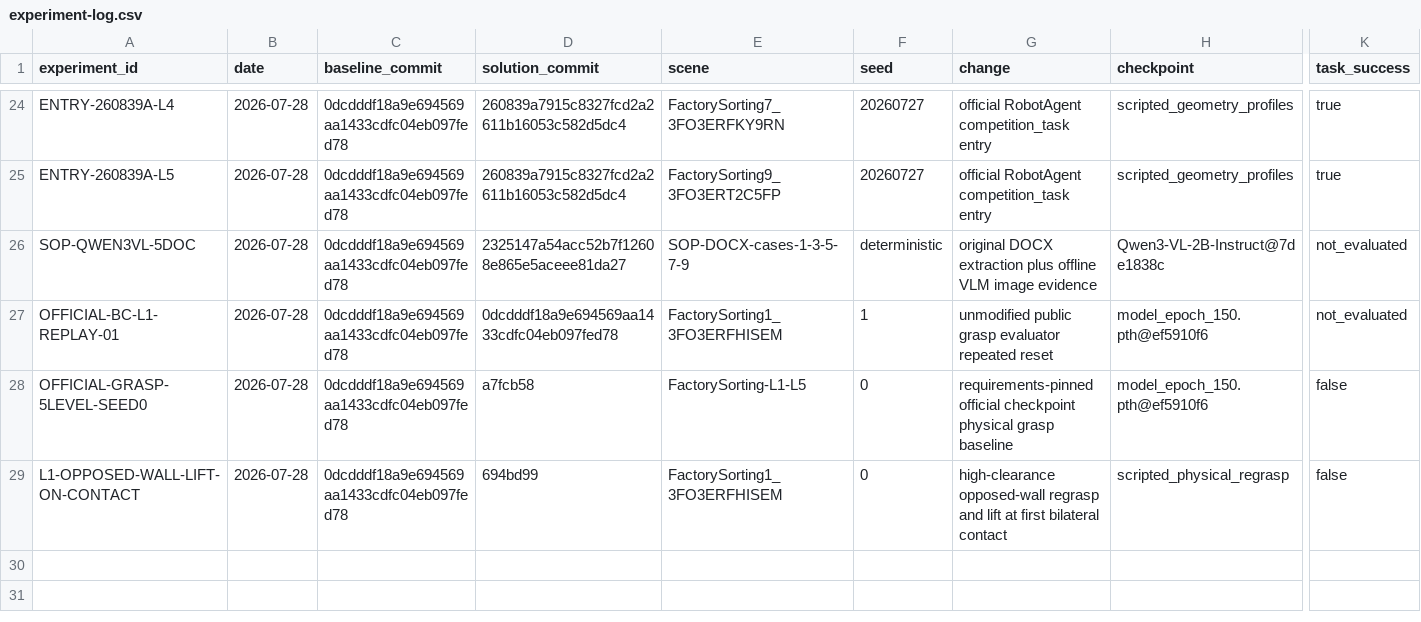
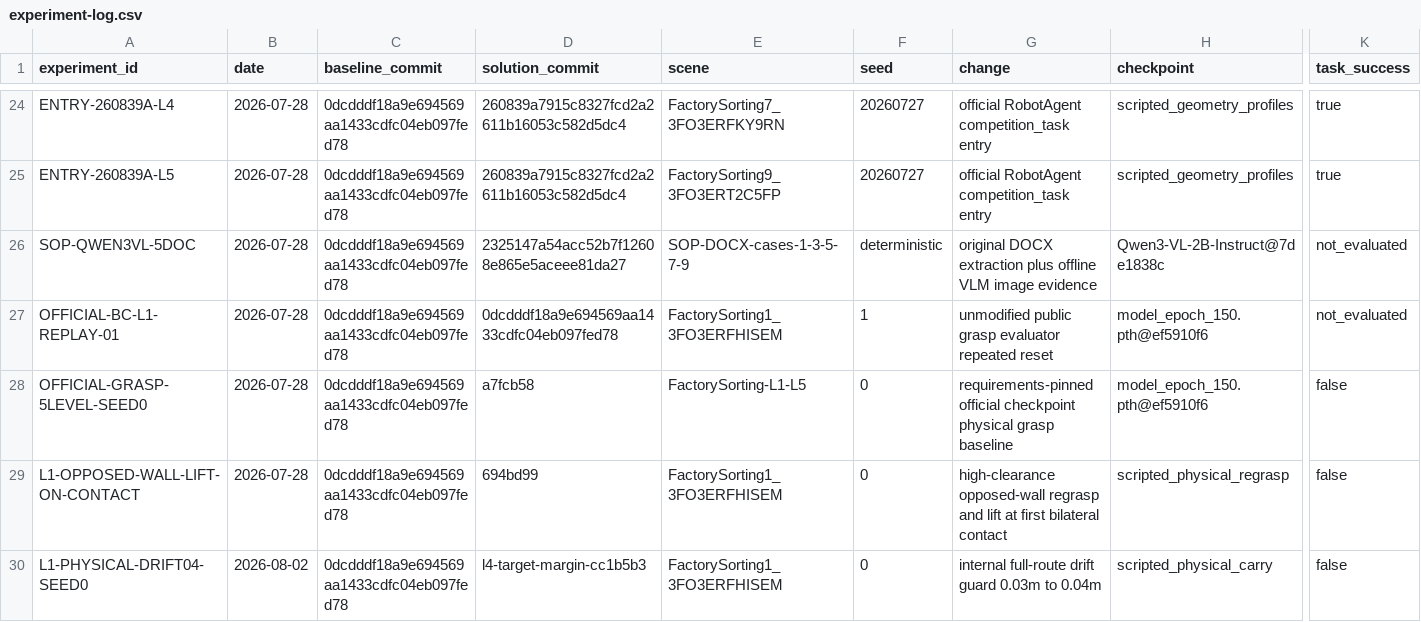
Before and after one commit to wp-a/jciiot-2026-workspace, a CSV file: experiments/experiment-log.csv, drawn as a sheet; only a part is shown, gaps mark what is left out; rows hold the shown columns only; the diff names each change by its address in the sheet, - before the commit and + after, or states it on an @@ line.

Commit message:
research(transport): reject unsafe drift relaxation

```diff
--- a/experiments/experiment-log.csv
+++ b/experiments/experiment-log.csv
+row 30: L1-PHYSICAL-DRIFT04-SEED0 | 2026-08-02 | 0dcdddf18a9e694569aa1433cdfc04eb097fed78 | l4-target-margin-cc1b5b3 | FactorySorting1_3FO3ERFHISEM | 0 | internal full-route drift guard 0.03m to 0.04m | scripted_physical_carry | false
```
Also changed, not shown: autoresearch/classic-260802-physical-data-gate/results.tsv, 11 other files.
